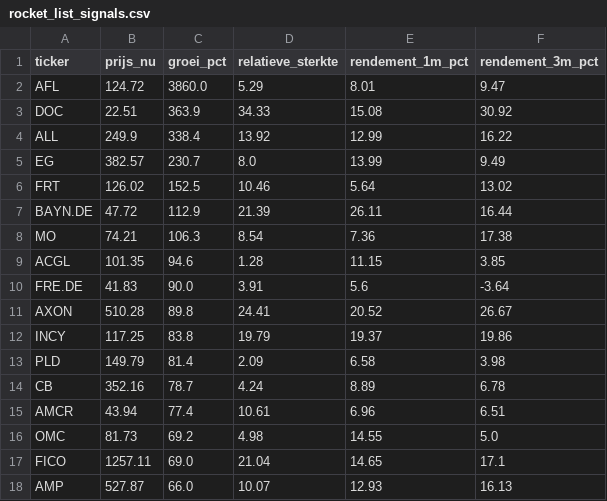
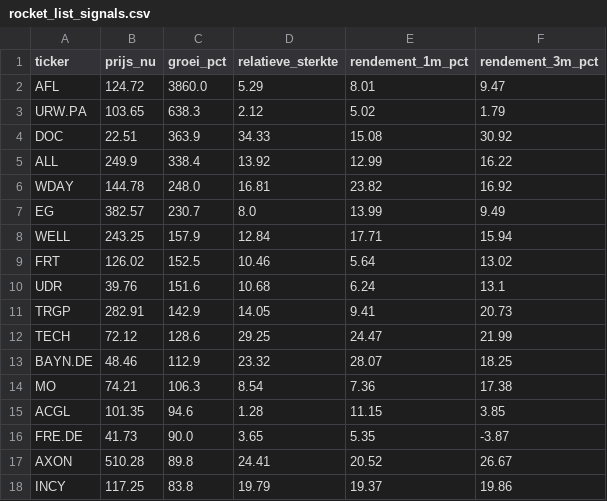
Before and after one commit to hestey-star/hestys-stock-screener, a CSV file: rocket_list_signals.csv, drawn as a sheet; only a part is shown; the shorter side is filled out with more unchanged rows; the diff covers the shown part only.

```diff
--- a/rocket_list_signals.csv
+++ b/rocket_list_signals.csv
@@ -2,10 +2,16 @@ ticker,prijs_nu,groei_pct,relatieve_sterkte,rendement_1m_pct,rendement_3m_pct
 AFL,124.72,3860.0,5.29,8.01,9.47
+URW.PA,103.65,638.3,2.12,5.02,1.79
 DOC,22.51,363.9,34.33,15.08,30.92
 ALL,249.9,338.4,13.92,12.99,16.22
+WDAY,144.78,248.0,16.81,23.82,16.92
 EG,382.57,230.7,8.0,13.99,9.49
+WELL,243.25,157.9,12.84,17.71,15.94
 FRT,126.02,152.5,10.46,5.64,13.02
-BAYN.DE,47.72,112.9,21.39,26.11,16.44
+UDR,39.76,151.6,10.68,6.24,13.1
+TRGP,282.91,142.9,14.05,9.41,20.73
+TECH,72.12,128.6,29.25,24.47,21.99
+BAYN.DE,48.46,112.9,23.32,28.07,18.25
 MO,74.21,106.3,8.54,7.36,17.38
 ACGL,101.35,94.6,1.28,11.15,3.85
-FRE.DE,41.83,90.0,3.91,5.6,-3.64
+FRE.DE,41.73,90.0,3.65,5.35,-3.87
 AXON,510.28,89.8,24.41,20.52,26.67
```
Also changed, not shown: 13 added rows, 3 moved rows and 12 edited cells elsewhere in this file, snowball_signals.csv, supertrend_signals.csv.
